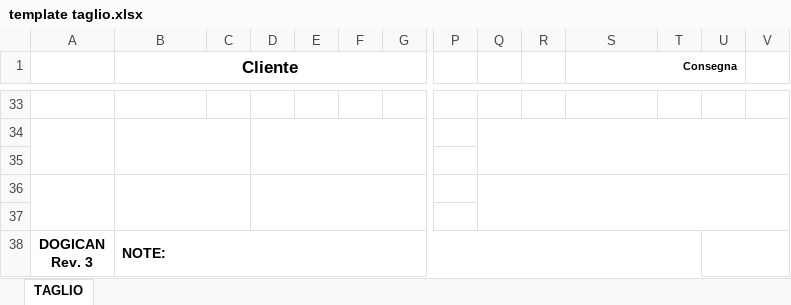
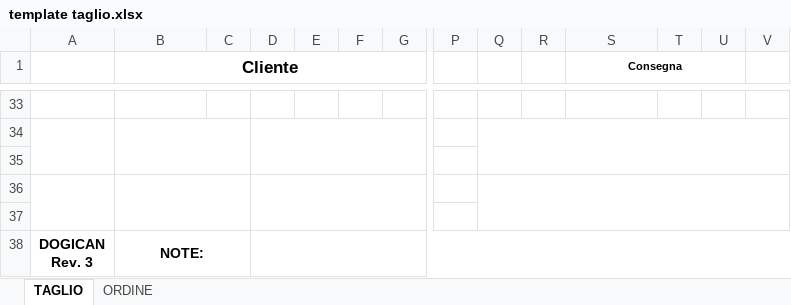
Before and after one commit to gerseun/flask, an Excel workbook: template taglio.xlsx, sheet TAGLIO, drawn as a sheet; only a part is shown, gaps mark what is left out; values as stored, in another font and other column widths than the file's, no borders; the diff names each change by its address in the sheet, - before the commit and + after, or states it on an @@ line.

```diff
--- a/template taglio.xlsx (sheet TAGLIO)
+++ b/template taglio.xlsx (sheet TAGLIO)
+sheet tab: ORDINE
-S1 alignment: right
+S1 alignment: center
-B38 alignment: left
+B38 alignment: center
-B38:T38 merged
+B38:C38 merged
+D38:AB38 merged
-U38:AB38 merged
```
Also changed, not shown: 1 other file.
